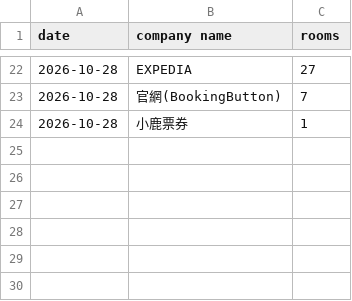
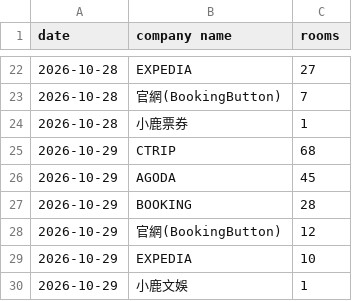
Before and after one commit to sm281348-netizen/roaders-plus-app, a CSV file: data/pms_backup/station_channels.csv, drawn as a sheet; only a part is shown, gaps mark what is left out.

Commit message:
chore(pms): auto-sync PMS data 2026-10-30 [skip ci]

```diff
--- a/data/pms_backup/station_channels.csv
+++ b/data/pms_backup/station_channels.csv
@@ -24 +24,7 @@
 2026-10-28,小鹿票券,1
+2026-10-29,CTRIP,68
+2026-10-29,AGODA,45
+2026-10-29,BOOKING,28
+2026-10-29,官網(BookingButton),12
+2026-10-29,EXPEDIA,10
+2026-10-29,小鹿文娛,1
```
Also changed, not shown: data/pms_backup/station_eis_202610.csv, data/pms_backup/theme_channels.csv, 3 other files.
